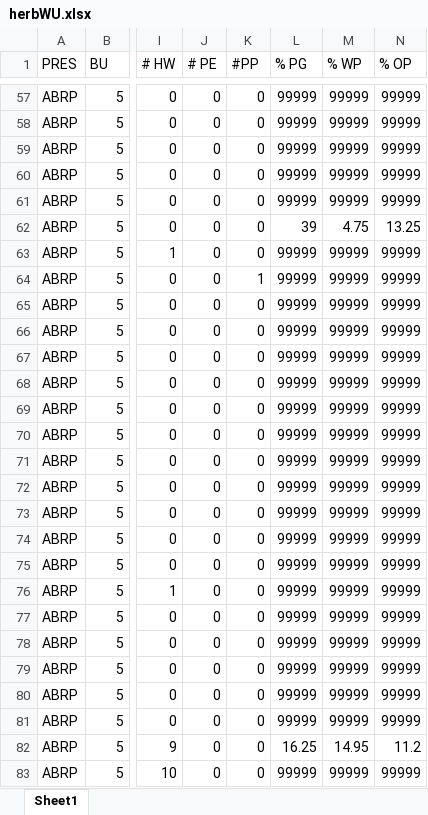
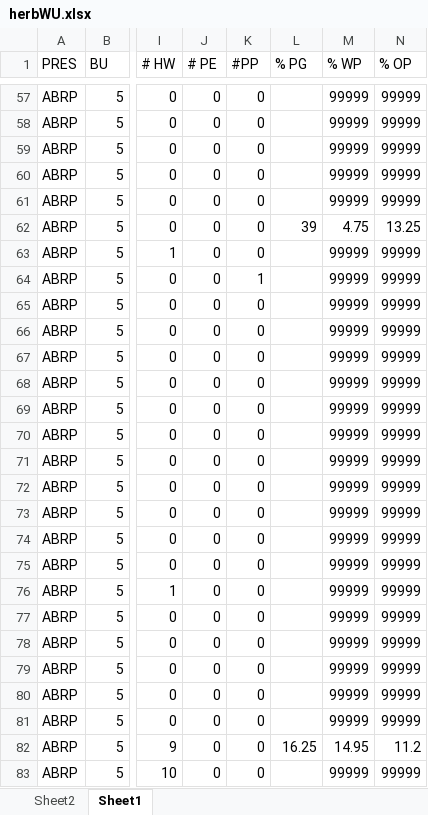
Before and after one commit to thenatureconservancy/ABRPmonitoring, an Excel workbook: data/herbWU.xlsx, sheet Sheet1, drawn as a sheet; only a part is shown, gaps mark what is left out; values as stored, in another font and other column widths than the file's, no borders; the diff covers the shown part only; the diff names each change by its address in the sheet, - before the commit and + after, or states it on an @@ line.

```diff
--- a/data/herbWU.xlsx (sheet Sheet1)
+++ b/data/herbWU.xlsx (sheet Sheet1)
+sheet tab: Sheet2
-L57:L61 (% PG): 99999
+L57:L61 (% PG): (empty)
-L63:L81 (% PG): 99999
+L63:L81 (% PG): (empty)
-L83 (% PG): 99999
+L83 (% PG): (empty)
```
Also changed, not shown: 108 edited cells elsewhere in this sheet, 2 other files.
